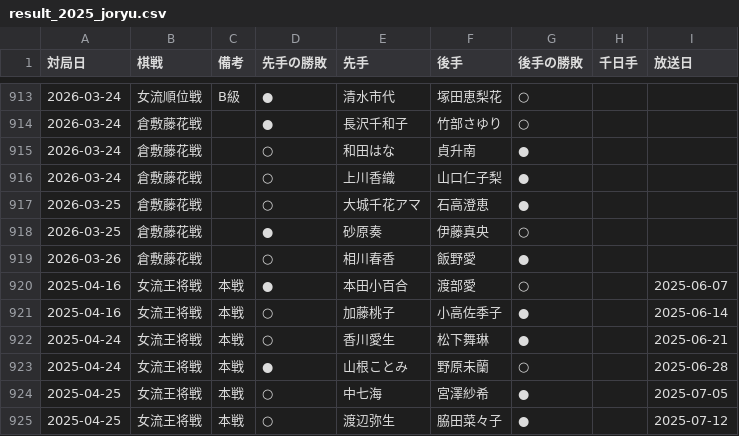
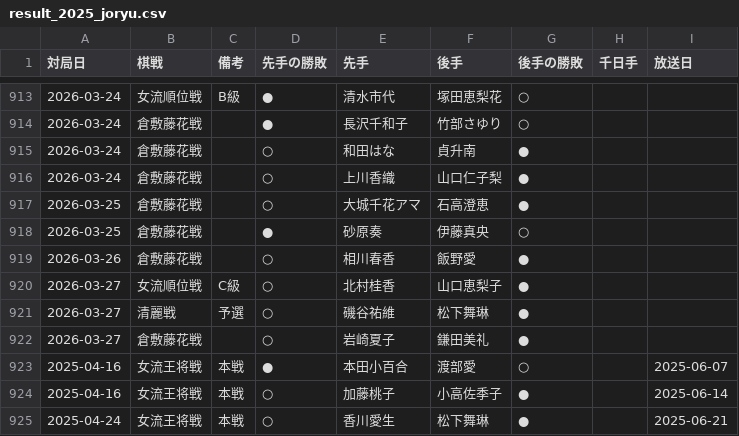
Before and after one commit to ulti-shogi/mate-shogi, a CSV file: result_2025_joryu.csv, drawn as a sheet; only a part is shown, gaps mark what is left out; the shorter side is filled out with more unchanged rows; the diff names each change by its address in the sheet, - before the commit and + after, or states it on an @@ line.

```diff
--- a/result_2025_joryu.csv
+++ b/result_2025_joryu.csv
+row 920: 2026-03-27 | 女流順位戦 | C級 | ○ | 北村桂香 | 山口恵梨子 | ●
+row 921: 2026-03-27 | 清麗戦 | 予選 | ○ | 磯谷祐維 | 松下舞琳 | ●
+row 922: 2026-03-27 | 倉敷藤花戦 |  | ○ | 岩崎夏子 | 鎌田美礼 | ●
```
Also changed, not shown: result_2025.csv.
